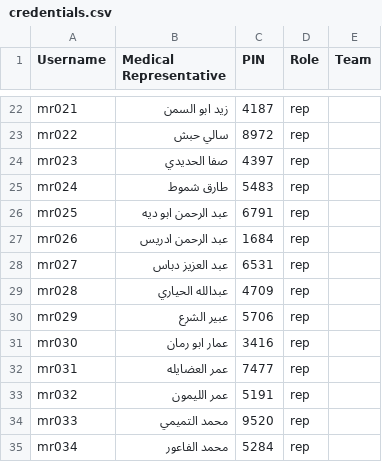
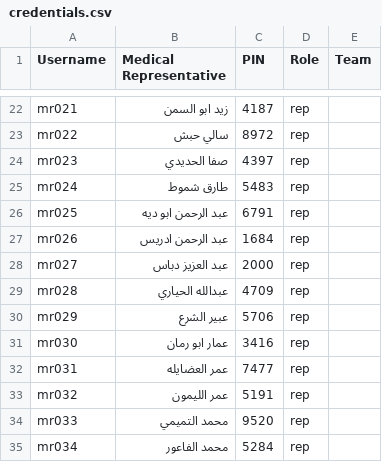
Before and after one commit to BaselGhanem/DAD_Sales, a CSV file: credentials.csv, drawn as a sheet; only a part is shown, gaps mark what is left out.

Commit message:
Update PIN for عبد العزيز دباس and add country-manager
Updated the PIN for 'عبد العزيز دباس' from 6531 to 2000 and added 'country-manager' entry.

```diff
--- a/credentials.csv
+++ b/credentials.csv
@@ -27,3 +27,3 @@ mr025,عبد الرحمن ابو ديه,6791,rep,
 mr026,عبد الرحمن ادريس,1684,rep,
-mr027,عبد العزيز دباس,6531,rep,
+mr027,عبد العزيز دباس,2000,rep,
 mr028,عبدالله الحياري,4709,rep,
```
